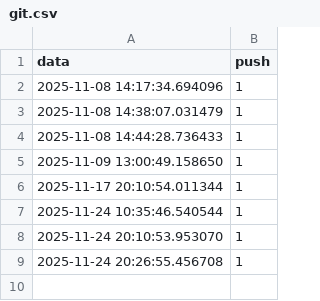
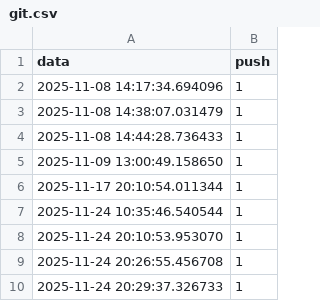
Before and after one commit to MaiconMaciel/activity-tracker, a CSV file: logs/git.csv, drawn as a sheet; the diff names each change by its address in the sheet, - before the commit and + after, or states it on an @@ line.

```diff
--- a/logs/git.csv
+++ b/logs/git.csv
+row 10: 2025-11-24 20:29:37.326733 | 1
```
Also changed, not shown: 1 other file.
